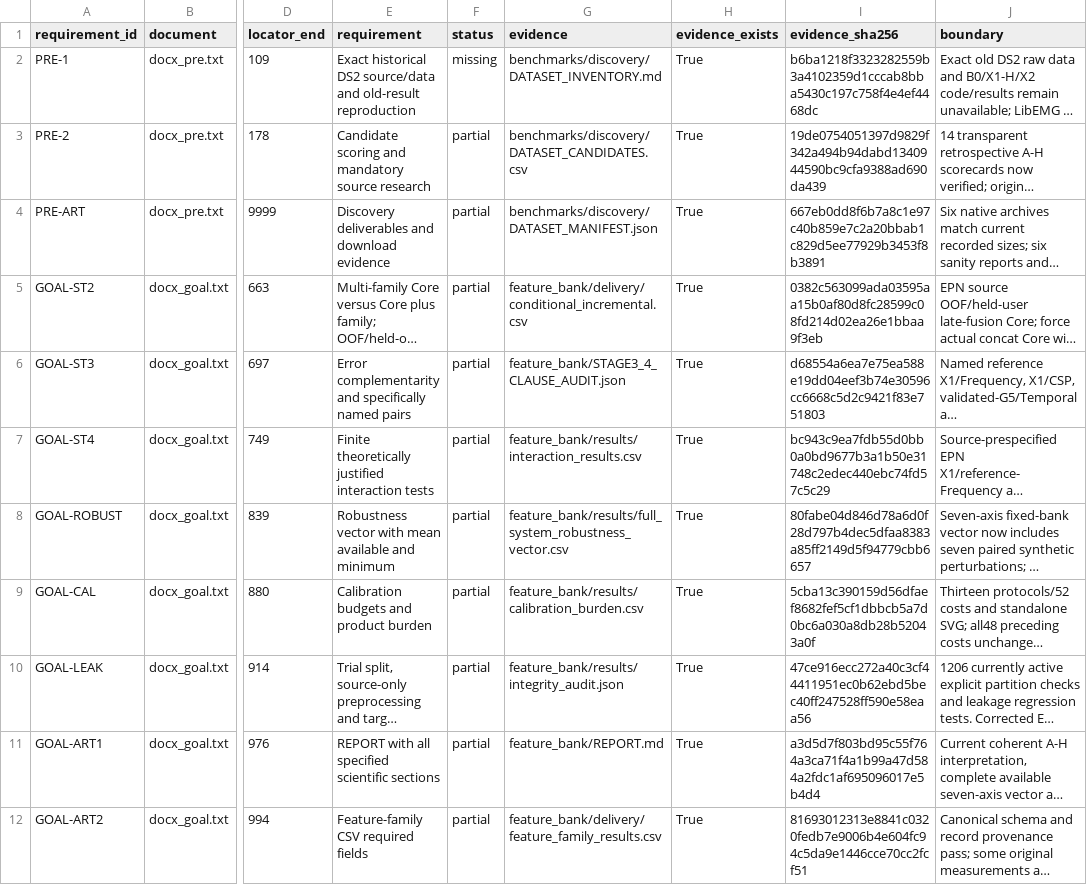
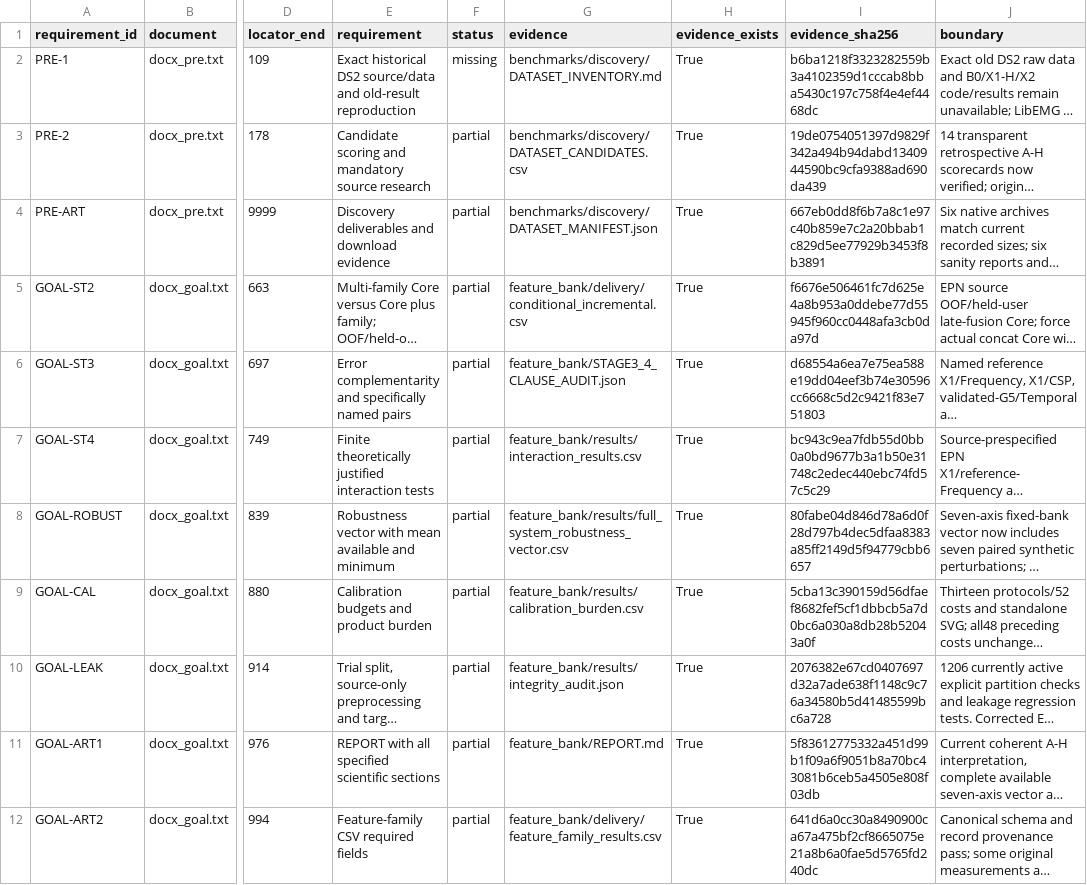
Before and after one commit to boyandong/emg-imu-human-in-the-loop, a CSV file: emgimu_classifier/feature_bank/REQUIREMENT_AUDIT.csv, drawn as a sheet; only a part is shown, gaps mark what is left out; long unchanged cells end in …; the diff covers the shown part only; the diff names each change by its address in the sheet, - before the commit and + after, or states it on an @@ line.

```diff
--- a/emgimu_classifier/feature_bank/REQUIREMENT_AUDIT.csv
+++ b/emgimu_classifier/feature_bank/REQUIREMENT_AUDIT.csv
-I5 (evidence_sha256): 0382c563099ada03595aa15b0af80d8fc28599c08fd214d02ea26e1bbaa9f3eb
+I5 (evidence_sha256): f6676e506461fc7d625e4a8b953a0ddebe77d55945f960cc0448afa3cb0da97d
-I10 (evidence_sha256): 47ce916ecc272a40c3cf44411951ec0b62ebd5bec40ff247528ff590e58eaa56
+I10 (evidence_sha256): 2076382e67cd0407697d32a7ade638f1148c9c76a34580b5d41485599bc6a728
-I11 (evidence_sha256): a3d5d7f803bd95c55f764a3ca71f4a1b99a47d584a2fdc1af695096017e5b4d4
+I11 (evidence_sha256): 5f83612775332a451d99b1f09a6f9051b8a70bc43081b6ceb5a4505e808f03db
-I12 (evidence_sha256): 81693012313e8841c0320fedb7e9006b4e604fc94c5da9e1446cce70cc2fcf51
+I12 (evidence_sha256): 641d6a0cc30a8490900ca67a475bf2cf8665075e21a8b6a0fae5d5765fd240dc
```
Also changed, not shown: 6 edited cells elsewhere in this file, emgimu_classifier/feature_bank/DOCUMENT_SECTION_AUDIT.csv, 21 other files.
